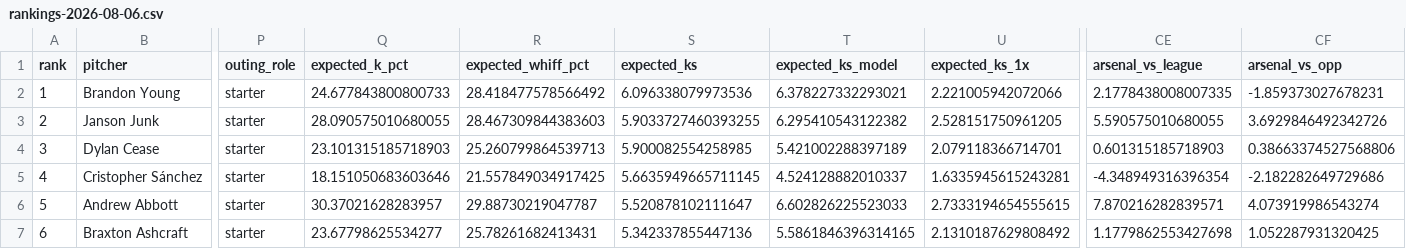
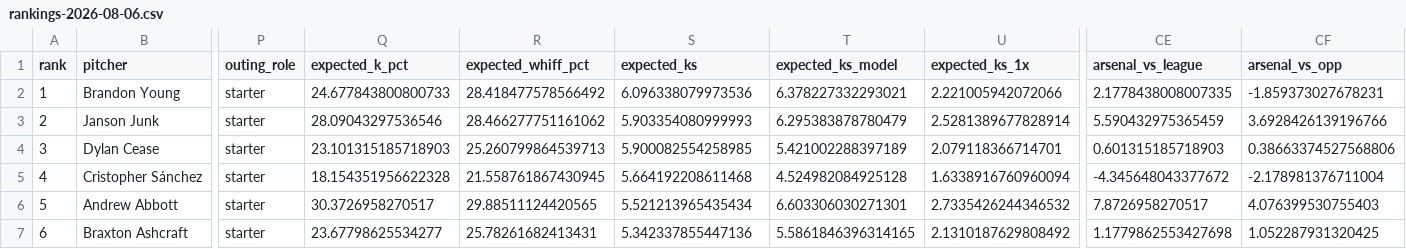
Before and after one commit to Ceezwrld/K-matchup, a CSV file: rankings-2026-08-06.csv, drawn as a sheet; only a part is shown, gaps mark what is left out; the diff covers the shown part only; the diff names each change by its address in the sheet, - before the commit and + after, or states it on an @@ line.

```diff
--- a/rankings-2026-08-06.csv
+++ b/rankings-2026-08-06.csv
-Q3 (expected_k_pct): 28.090575010680055
+Q3 (expected_k_pct): 28.09043297536546
-R3 (expected_whiff_pct): 28.467309844383603
+R3 (expected_whiff_pct): 28.466277751161062
-S3 (expected_ks): 5.9033727460393255
+S3 (expected_ks): 5.903354080999993
-T3 (expected_ks_model): 6.295410543122382
+T3 (expected_ks_model): 6.295383878780479
-U3 (expected_ks_1x): 2.528151750961205
+U3 (expected_ks_1x): 2.5281389677828914
-CE3 (arsenal_vs_league): 5.590575010680055
+CE3 (arsenal_vs_league): 5.590432975365459
-CF3 (arsenal_vs_opp): 3.6929846492342726
+CF3 (arsenal_vs_opp): 3.6928426139196766
-Q5 (expected_k_pct): 18.151050683603646
+Q5 (expected_k_pct): 18.154351956622328
-R5 (expected_whiff_pct): 21.557849034917425
+R5 (expected_whiff_pct): 21.558761867430945
-S5 (expected_ks): 5.6635949665711145
+S5 (expected_ks): 5.664192208611468
-T5 (expected_ks_model): 4.524128882010337
+T5 (expected_ks_model): 4.524982084925128
-U5 (expected_ks_1x): 1.6335945615243281
+U5 (expected_ks_1x): 1.6338916760960094
-CE5 (arsenal_vs_league): -4.348949316396354
+CE5 (arsenal_vs_league): -4.345648043377672
-CF5 (arsenal_vs_opp): -2.182282649729686
+CF5 (arsenal_vs_opp): -2.178981376711004
-Q6 (expected_k_pct): 30.37021628283957
+Q6 (expected_k_pct): 30.3726958270517
-R6 (expected_whiff_pct): 29.88730219047787
+R6 (expected_whiff_pct): 29.88511124420565
-S6 (expected_ks): 5.520878102111647
+S6 (expected_ks): 5.521213965435434
-T6 (expected_ks_model): 6.602826225523033
+T6 (expected_ks_model): 6.603306030271301
-U6 (expected_ks_1x): 2.7333194654555615
+U6 (expected_ks_1x): 2.7335426244346532
-CE6 (arsenal_vs_league): 7.870216282839571
+CE6 (arsenal_vs_league): 7.8726958270517
-CF6 (arsenal_vs_opp): 4.073919986543274
+CF6 (arsenal_vs_opp): 4.076399530755403
```
Also changed, not shown: 63 edited cells elsewhere in this file, hits-2026-08-06.csv, 3 other files.
